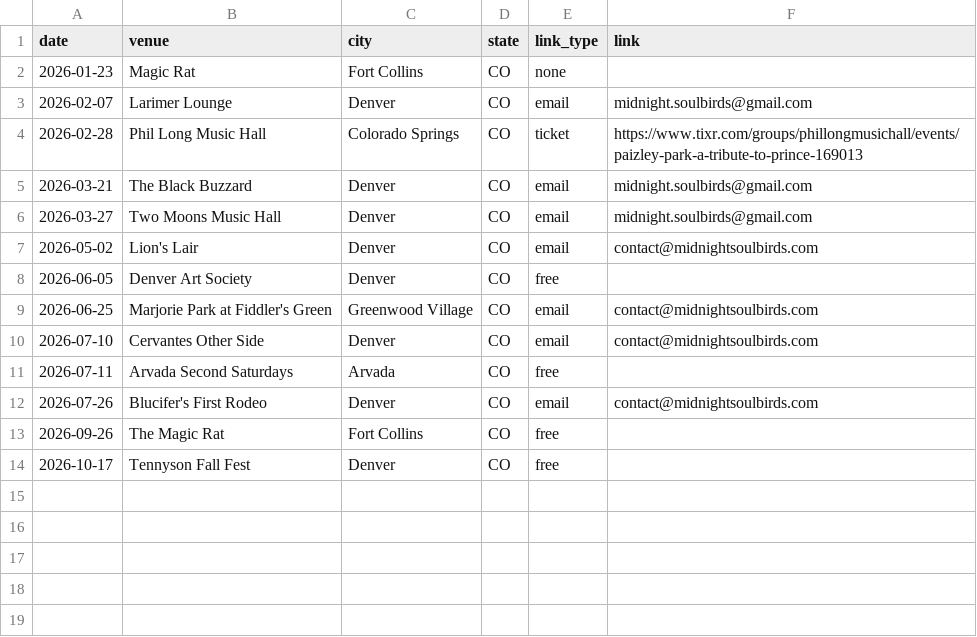
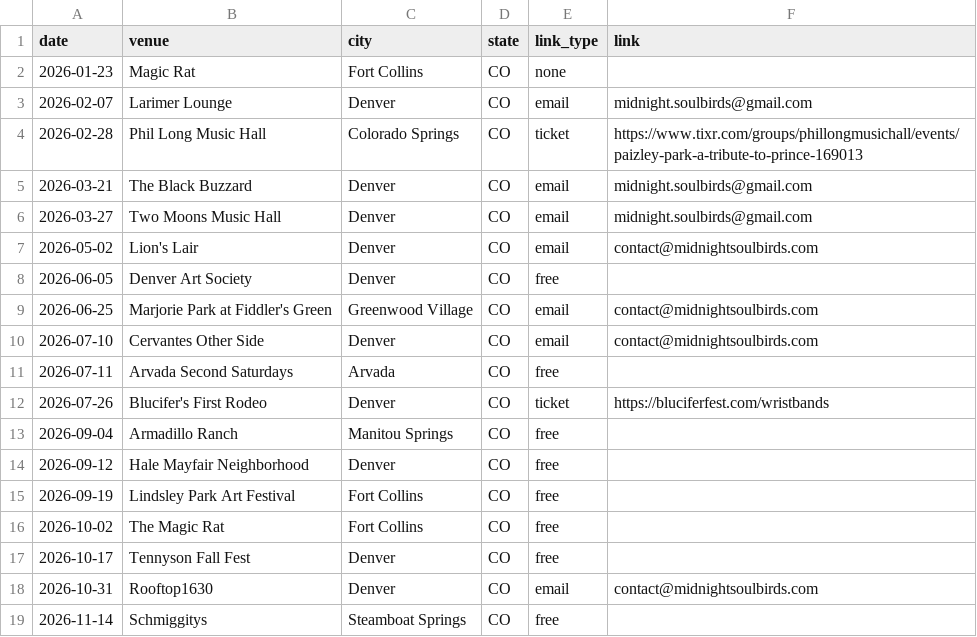
Before and after one commit to kssummer/midnightsoulbirds-site, a CSV file: tour-dates.csv, drawn as a sheet.

Commit message:
updated tour dates

```diff
--- a/tour-dates.csv
+++ b/tour-dates.csv
@@ -11,4 +11,9 @@ date,venue,city,state,link_type,link
 2026-07-11,Arvada Second Saturdays,Arvada,CO,free,
-2026-07-26,Blucifer's First Rodeo,Denver,CO,email,contact@midnightsoulbirds.com
-2026-09-26,The Magic Rat,Fort Collins,CO,free,
+2026-07-26,Blucifer's First Rodeo,Denver,CO,ticket,https://bluciferfest.com/wristbands
+2026-09-04,Armadillo Ranch,Manitou Springs,CO,free,
+2026-09-12,Hale Mayfair Neighborhood,Denver,CO,free,
+2026-09-19,Lindsley Park Art Festival,Fort Collins,CO,free,
+2026-10-02,The Magic Rat,Fort Collins,CO,free,
 2026-10-17,Tennyson Fall Fest,Denver,CO,free,
+2026-10-31,Rooftop1630,Denver,CO,email,contact@midnightsoulbirds.com
+2026-11-14,Schmiggitys,Steamboat Springs,CO,free,
```
Also changed, not shown: 1 other file.
